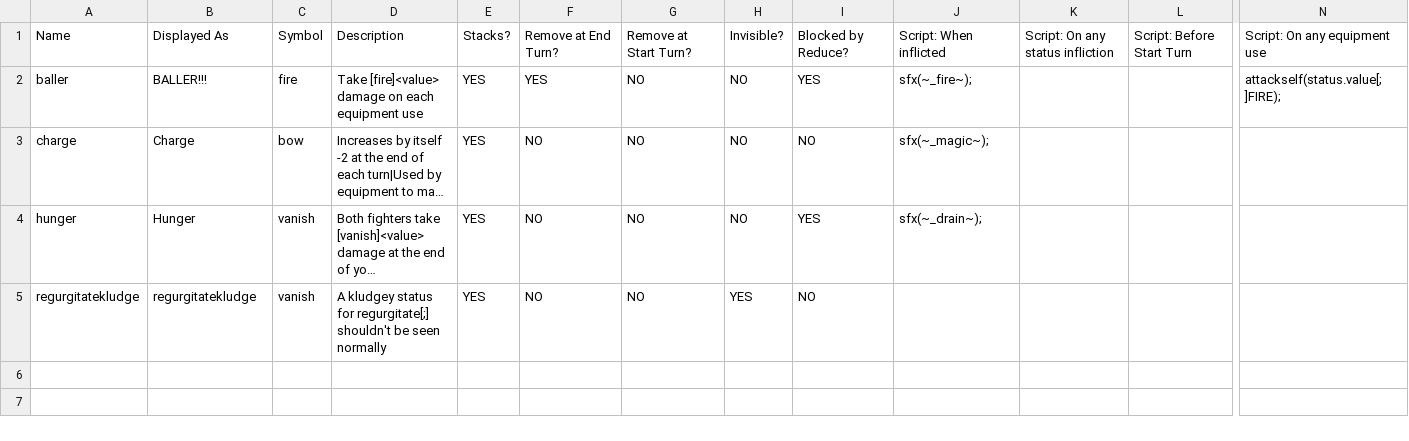
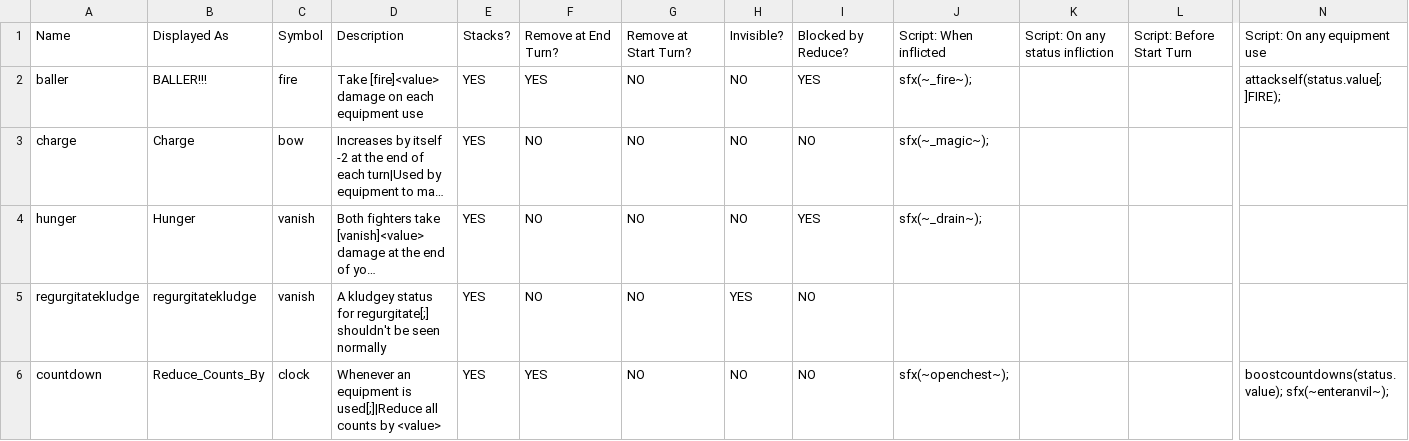
Before and after one commit to WhoNeedsAUsrName/Flanders-Den, a CSV file: _append/data/text/statuseffects.csv, drawn as a sheet; only a part is shown, gaps mark what is left out; long unchanged cells end in …; rows hold the shown columns only; the diff names each change by its address in the sheet, - before the commit and + after, or states it on an @@ line.

```diff
--- a/_append/data/text/statuseffects.csv
+++ b/_append/data/text/statuseffects.csv
+row 6: countdown | Reduce_Counts_By | clock | Whenever an equipment is used[;]|Reduce all counts by <value> | YES | YES | NO | NO | NO | sfx(~openchest~); |  |  | boostcountdowns(status.value); sfx(~enteranvil~);
```
Also changed, not shown: _append/data/text/equipment.csv, 12 other files.
